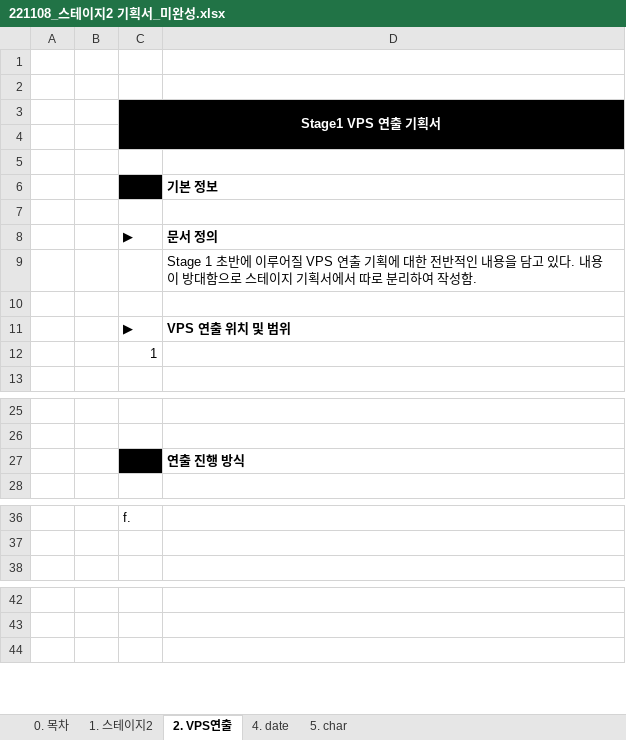
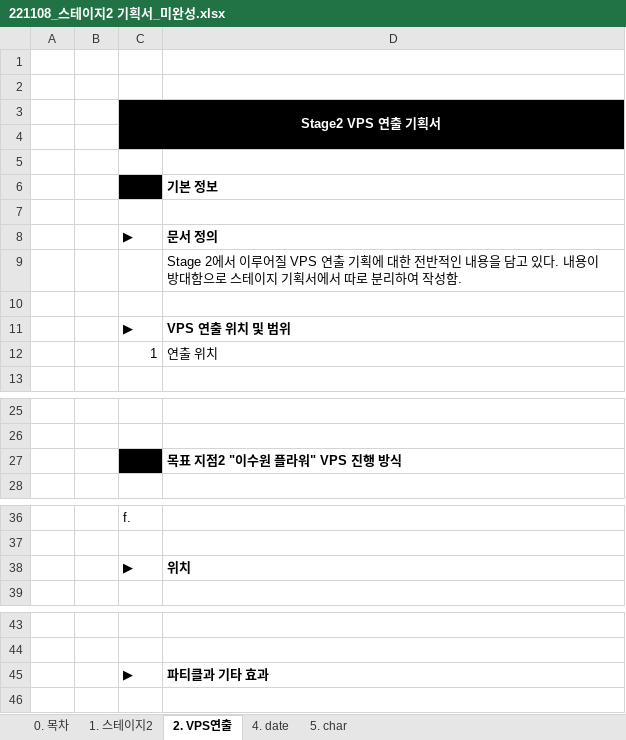
Before and after one commit to Kjaeseong/RocketTeamDocu, an Excel workbook: 00.기획서/221108_스테이지2 기획서_미완성.xlsx, sheet 2. VPS연출, drawn as a sheet; only a part is shown, gaps mark what is left out; values as stored, in another font and other column widths than the file's, no borders; charts and pictures not drawn; the diff covers the shown part only; the diff names each change by its address in the sheet, - before the commit and + after, or states it on an @@ line.

```diff
--- a/00.기획서/221108_스테이지2 기획서_미완성.xlsx (sheet 2. VPS연출)
+++ b/00.기획서/221108_스테이지2 기획서_미완성.xlsx (sheet 2. VPS연출)
-C3: Stage1 VPS 연출 기획서
+C3: Stage2 VPS 연출 기획서
-D9: Stage 1 초반에 이루어…
+D9: Stage 2에서 이루어…
-D12: (empty)
+D12: 연출 위치
-D27: 연출 진행 방식
+D27: 목표 지점2 "이수원 플라워" VPS 진행 방식
+row 38:  |  | ▶ | 위치
+row 45:  |  | ▶ | 파티클과 기타 효과
```
Also changed, not shown: 2 added rows, 39 removed rows and 6 edited cells elsewhere in this sheet, sheet 0. 목차, sheet 1. 스테이지2, charts or pictures.
